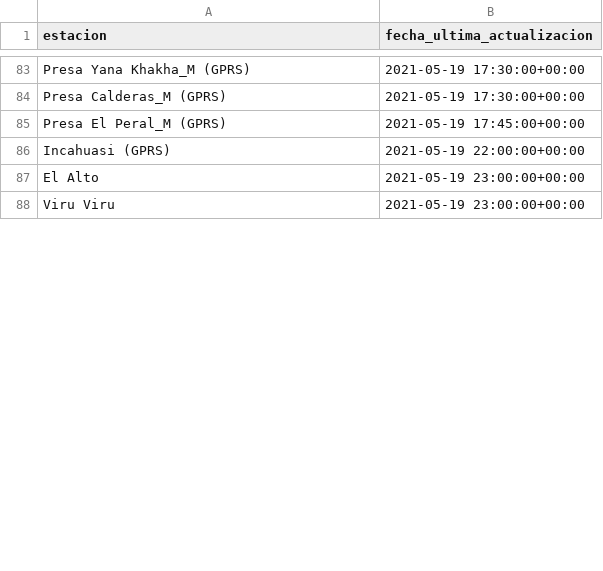
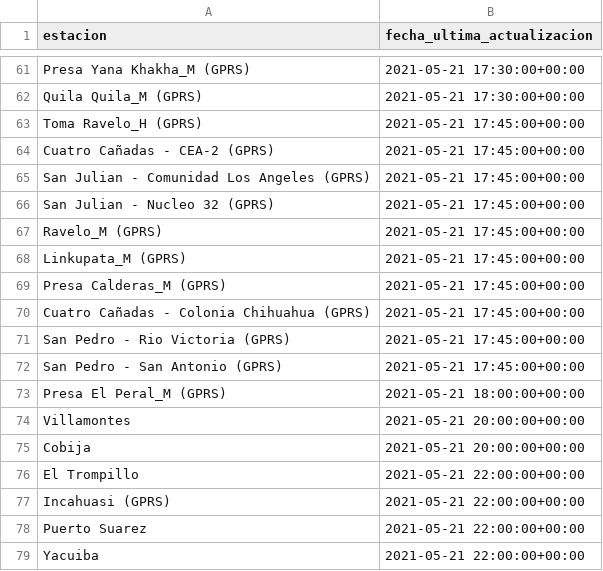
Before and after one commit to pr0nstar/meteorologia-bolivia, a CSV file: status.csv, drawn as a sheet; only a part is shown, gaps mark what is left out; removed rows and columns are numbered as before the commit, all else as after; the diff covers the shown part only; the diff names each change by its address in the sheet, - before the commit and + after, or states it on an @@ line.

```diff
--- a/status.csv
+++ b/status.csv
-B61 (fecha_ultima_actualizacion): 2021-05-19 17:30:00+00:00
+B61 (fecha_ultima_actualizacion): 2021-05-21 17:30:00+00:00
+row 62: Quila Quila_M (GPRS) | 2021-05-21 17:30:00+00:00
+row 63: Toma Ravelo_H (GPRS) | 2021-05-21 17:45:00+00:00
+row 64: Cuatro Cañadas - CEA-2 (GPRS) | 2021-05-21 17:45:00+00:00
+row 65: San Julian - Comunidad Los Angeles (GPRS) | 2021-05-21 17:45:00+00:00
+row 66: San Julian - Nucleo 32 (GPRS) | 2021-05-21 17:45:00+00:00
+row 67: Ravelo_M (GPRS) | 2021-05-21 17:45:00+00:00
+row 68: Linkupata_M (GPRS) | 2021-05-21 17:45:00+00:00
-B69 (fecha_ultima_actualizacion): 2021-05-19 17:30:00+00:00
+B69 (fecha_ultima_actualizacion): 2021-05-21 17:45:00+00:00
+row 70: Cuatro Cañadas - Colonia Chihuahua (GPRS) | 2021-05-21 17:45:00+00:00
+row 71: San Pedro - Rio Victoria (GPRS) | 2021-05-21 17:45:00+00:00
+row 72: San Pedro - San Antonio (GPRS) | 2021-05-21 17:45:00+00:00
-B73 (fecha_ultima_actualizacion): 2021-05-19 17:45:00+00:00
+B73 (fecha_ultima_actualizacion): 2021-05-21 18:00:00+00:00
+row 74: Villamontes | 2021-05-21 20:00:00+00:00
+row 75: Cobija | 2021-05-21 20:00:00+00:00
+row 76: El Trompillo | 2021-05-21 22:00:00+00:00
-B77 (fecha_ultima_actualizacion): 2021-05-19 22:00:00+00:00
+B77 (fecha_ultima_actualizacion): 2021-05-21 22:00:00+00:00
-row 87: El Alto | 2021-05-19 23:00:00+00:00
-row 88: Viru Viru | 2021-05-19 23:00:00+00:00
+row 78: Puerto Suarez | 2021-05-21 22:00:00+00:00
+row 79: Yacuiba | 2021-05-21 22:00:00+00:00
```
Also changed, not shown: 34 added rows, 41 removed rows, 1 moved row and 7 edited cells elsewhere in this file, 3 other files.
